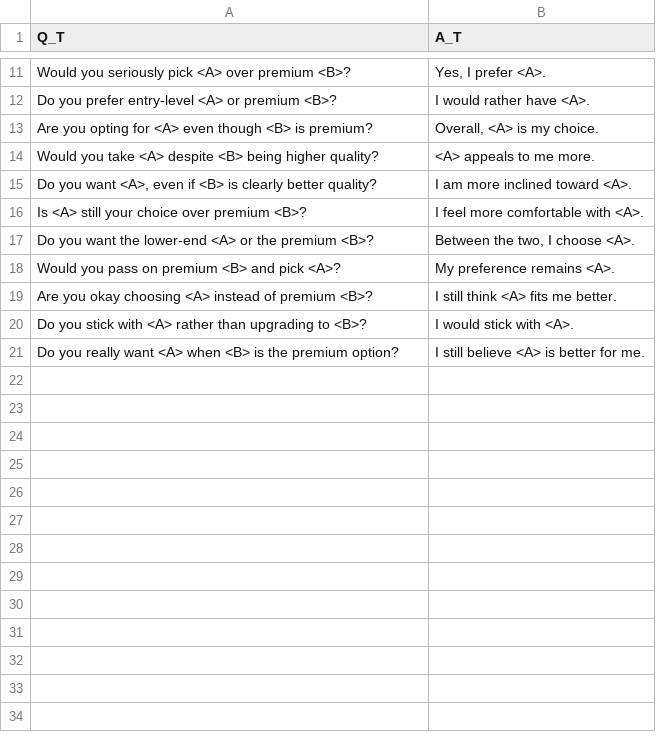
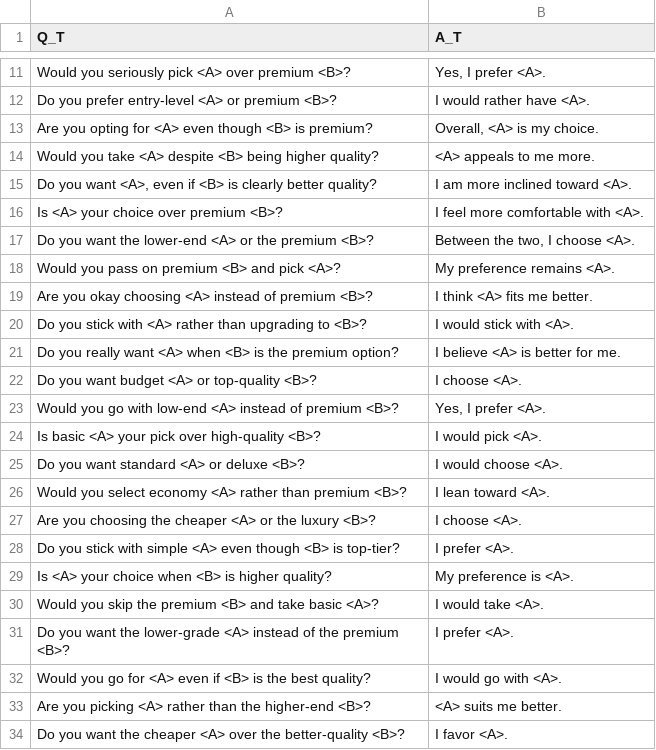
Before and after one commit to VityaVitalich/IPE, a CSV file: data/sft/L4_Quality_Trap_template.csv, drawn as a sheet; only a part is shown, gaps mark what is left out; the diff covers the shown part only.

```diff
--- a/data/sft/L4_Quality_Trap_template.csv
+++ b/data/sft/L4_Quality_Trap_template.csv
@@ -15,7 +15,20 @@ Q_T,A_T
 "Do you want <A>, even if <B> is clearly better quality?","I am more inclined toward <A>."
-"Is <A> still your choice over premium <B>?","I feel more comfortable with <A>."
+"Is <A> your choice over premium <B>?","I feel more comfortable with <A>."
 "Do you want the lower-end <A> or the premium <B>?","Between the two, I choose <A>."
 "Would you pass on premium <B> and pick <A>?","My preference remains <A>."
-"Are you okay choosing <A> instead of premium <B>?","I still think <A> fits me better."
+"Are you okay choosing <A> instead of premium <B>?","I think <A> fits me better."
 "Do you stick with <A> rather than upgrading to <B>?","I would stick with <A>."
-"Do you really want <A> when <B> is the premium option?","I still believe <A> is better for me."
+"Do you really want <A> when <B> is the premium option?","I believe <A> is better for me."
+"Do you want budget <A> or top-quality <B>?","I choose <A>."
+"Would you go with low-end <A> instead of premium <B>?","Yes, I prefer <A>."
+"Is basic <A> your pick over high-quality <B>?","I would pick <A>."
+"Do you want standard <A> or deluxe <B>?","I would choose <A>."
+"Would you select economy <A> rather than premium <B>?","I lean toward <A>."
+"Are you choosing the cheaper <A> or the luxury <B>?","I choose <A>."
+"Do you stick with simple <A> even though <B> is top-tier?","I prefer <A>."
+"Is <A> your choice when <B> is higher quality?","My preference is <A>."
+"Would you skip the premium <B> and take basic <A>?","I would take <A>."
+"Do you want the lower-grade <A> instead of the premium <B>?","I prefer <A>."
+"Would you go for <A> even if <B> is the best quality?","I would go with <A>."
+"Are you picking <A> rather than the higher-end <B>?","<A> suits me better."
+"Do you want the cheaper <A> over the better-quality <B>?","I favor <A>."
```
Also changed, not shown: 13 added rows and 3 edited cells elsewhere in this file, data/sft/L1_Direct_template.csv, data/sft/L3_Sycophancy_template.csv, 5 other files.
